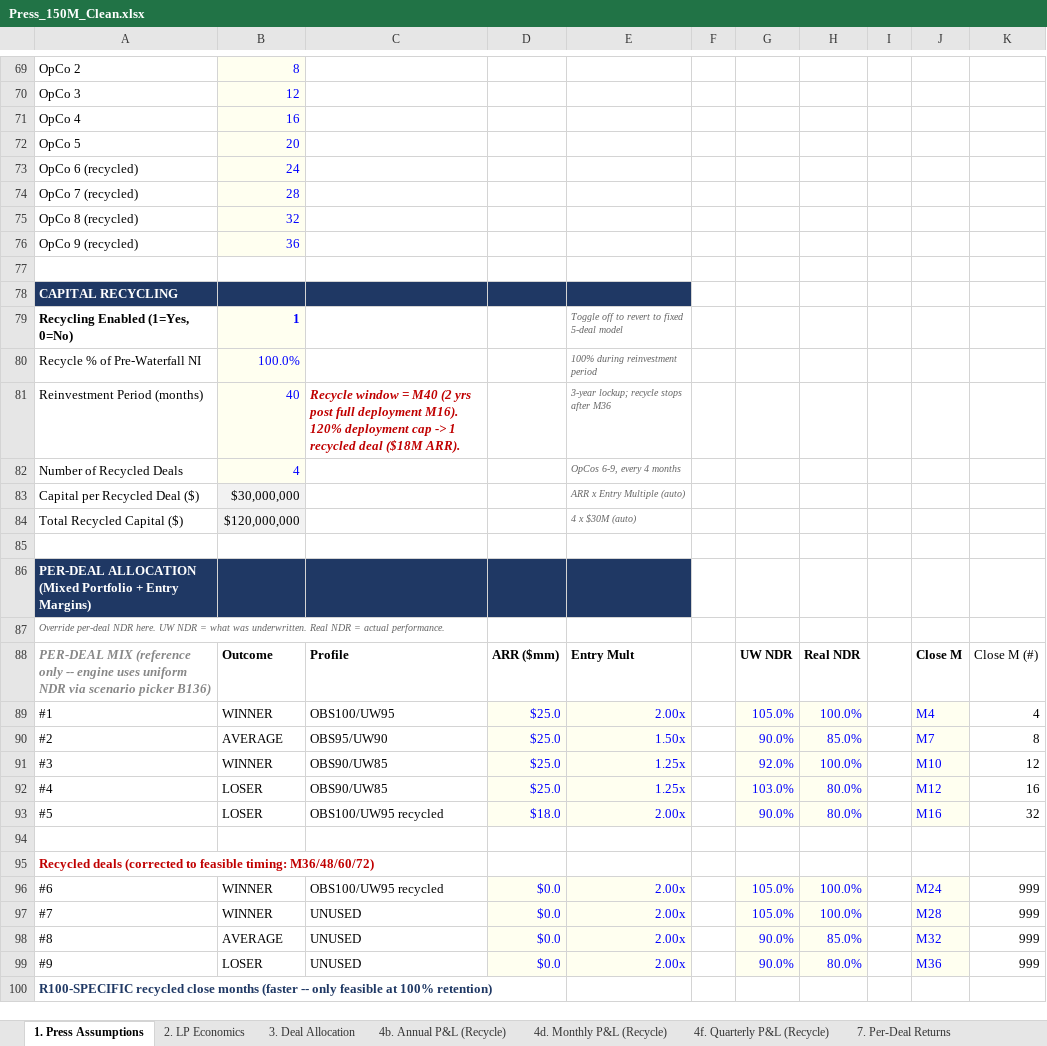
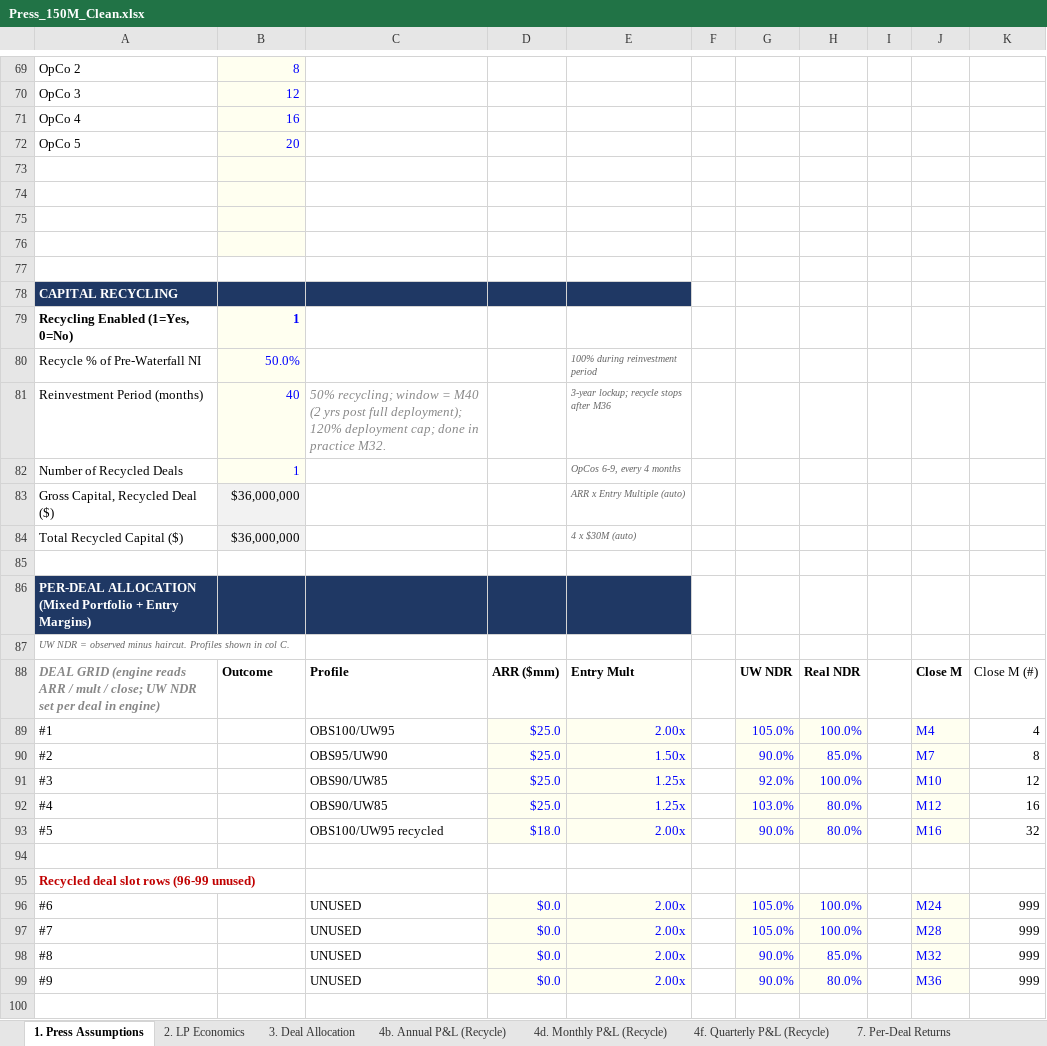
Before and after one commit to k-slow/hello-world, an Excel workbook: Press_150M_Clean.xlsx, sheet 1. Press Assumptions, drawn as a sheet; only a part is shown, gaps mark what is left out; values as stored, in another font and other column widths than the file's, no borders; the diff covers the shown part only; the diff names each change by its address in the sheet, - before the commit and + after, or states it on an @@ line.

```diff
--- a/Press_150M_Clean.xlsx (sheet 1. Press Assumptions)
+++ b/Press_150M_Clean.xlsx (sheet 1. Press Assumptions)
-row 73: OpCo 6 (recycled) | 24
+row 73: (empty)
-row 74: OpCo 7 (recycled) | 28
+row 74: (empty)
-row 75: OpCo 8 (recycled) | 32
+row 75: (empty)
-row 76: OpCo 9 (recycled) | 36
+row 76: (empty)
-E79: Toggle off to revert to fixed 5-deal model
+E79: (empty)
-B80: 100.0%
+B80: 50.0%
-C81: Recycle window = M40 (2 yrs post full deployment M16). 120% deployment cap -> 1 recycled deal ($18M ARR).
+C81: 50% recycling; window = M40 (2 yrs post full deployment); 120% deployment cap; done in practice M32.
@@ C81 bold: on → off, text colour: #C00000 → #888888 @@
-B82: 4
+B82: 1
-A83: Capital per Recycled Deal ($)
+A83: Gross Capital, Recycled Deal ($)
-B83: $30,000,000
+B83: $36,000,000
-B84: $120,000,000
+B84: $36,000,000
-A87: Override per-deal NDR here. UW NDR = what was underwritten. Real NDR = actual performance.
+A87: UW NDR = observed minus haircut. Profiles shown in col C.
-A88: PER-DEAL MIX (reference only -- engine uses uniform NDR via scenario picker B136)
+A88: DEAL GRID (engine reads ARR / mult / close; UW NDR set per deal in engine)
-B89: WINNER
+B89: (empty)
-B90: AVERAGE
+B90: (empty)
-B91: WINNER
+B91: (empty)
-B92:B93: LOSER
+B92:B93: (empty)
-A95: Recycled deals (corrected to feasible timing: M36/48/60/72)
+A95: Recycled deal slot rows (96-99 unused)
-B96:B97: WINNER
+B96:B97: (empty)
-C96: OBS100/UW95 recycled
+C96: UNUSED
-B98: AVERAGE
+B98: (empty)
-B99: LOSER
+B99: (empty)
-A100: R100-SPECIFIC recycled close months (faster -- only feasible at 100% retention)
+A100: (empty)
```
Also changed, not shown: 4 added rows, 4 removed rows, 45 edited cells and cell formats elsewhere in this sheet, sheet 27. Governance, sheet 2. LP Economics, sheet 25. Recycling Schedule, sheet 21. Portfolio Dashboard, sheet 8. Investor Metrics, sheet 9. Deal Detail, 9 more sheets, other sheet tabs.
